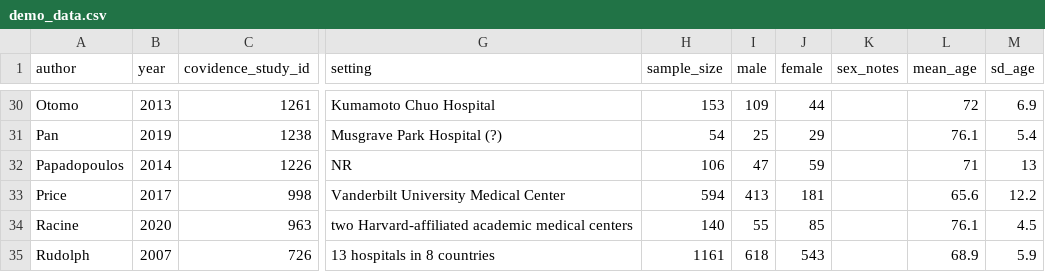
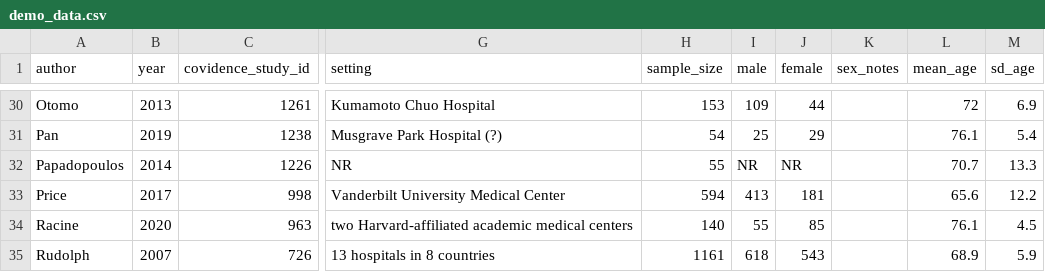
Before and after one commit to ericaghezzi/neuropsychology_delirium_metaanalysis, a CSV file: demo_data.csv, drawn as a sheet; only a part is shown, gaps mark what is left out; the diff names each change by its address in the sheet, - before the commit and + after, or states it on an @@ line.

```diff
--- a/demo_data.csv
+++ b/demo_data.csv
-H32 (sample_size): 106
+H32 (sample_size): 55
-I32 (male): 47
+I32 (male): NR
-J32 (female): 59
+J32 (female): NR
-L32 (mean_age): 71
+L32 (mean_age): 70.7
-M32 (sd_age): 13
+M32 (sd_age): 13.3
```
Also changed, not shown: data.csv.
